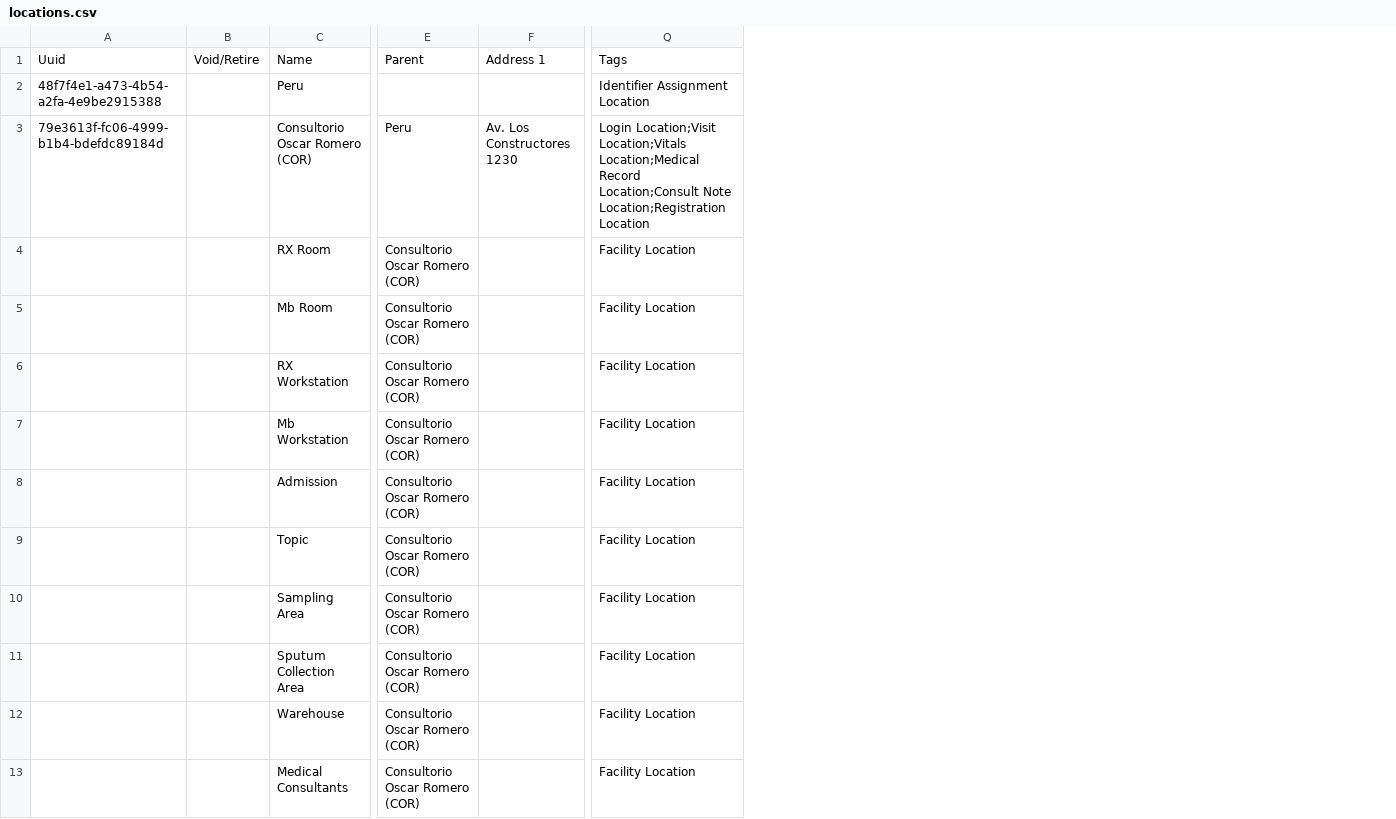
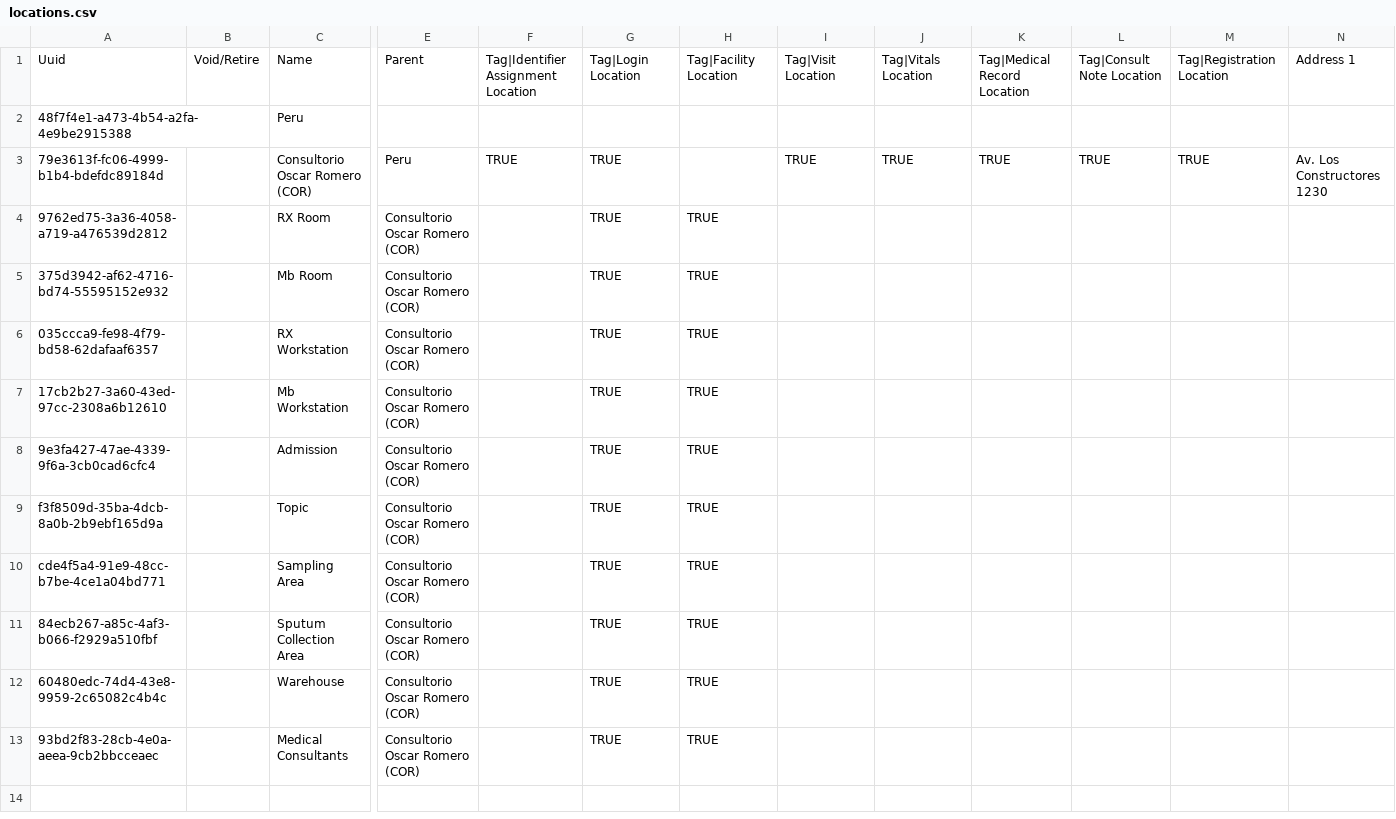
Before and after one commit to PIH/openmrs-config-ses, a CSV file: configuration/locations/locations.csv, drawn as a sheet; only a part is shown, gaps mark what is left out; removed rows and columns are numbered as before the commit, all else as after; the diff names each change by its address in the sheet, - before the commit and + after, or states it on an @@ line.

Commit message:
[Fix] PER-341 Configure locations

```diff
--- a/configuration/locations/locations.csv
+++ b/configuration/locations/locations.csv
+column F, rows 1-3: Tag|Identifier Assignment Location |  | TRUE
+column G, rows 1-13: Tag|Login Location |  | TRUE | TRUE | TRUE | TRUE | TRUE | TRUE | TRUE | TRUE | TRUE | TRUE | TRUE
+column H, rows 1-13: Tag|Facility Location |  |  | TRUE | TRUE | TRUE | TRUE | TRUE | TRUE | TRUE | TRUE | TRUE | TRUE
+column I, rows 1-3: Tag|Visit Location |  | TRUE
+column J, rows 1-3: Tag|Vitals Location |  | TRUE
+column K, rows 1-3: Tag|Medical Record Location |  | TRUE
+column L, rows 1-3: Tag|Consult Note Location |  | TRUE
+column M, rows 1-3: Tag|Registration Location |  | TRUE
-column Q, rows 1-13: Tags | Identifier Assignment Location | Login Location;Visit Location;Vitals Location;Medical Record Location;Consult Note Location;Registration Location | Facility Location | Facility Location | Facility Location | Facility Location | Facility Location | Facility Location | Facility Location | Facility Location | Facility Location | Facility Location
-A4: (empty)
+A4: 9762ed75-3a36-4058-a719-a476539d2812
-A5: (empty)
+A5: 375d3942-af62-4716-bd74-55595152e932
-A6: (empty)
+A6: 035ccca9-fe98-4f79-bd58-62dafaaf6357
-A7: (empty)
+A7: 17cb2b27-3a60-43ed-97cc-2308a6b12610
-A8: (empty)
+A8: 9e3fa427-47ae-4339-9f6a-3cb0cad6cfc4
-A9: (empty)
+A9: f3f8509d-35ba-4dcb-8a0b-2b9ebf165d9a
-A10: (empty)
+A10: cde4f5a4-91e9-48cc-b7be-4ce1a04bd771
-A11: (empty)
+A11: 84ecb267-a85c-4af3-b066-f2929a510fbf
-A12: (empty)
+A12: 60480edc-74d4-43e8-9959-2c65082c4b4c
-A13: (empty)
+A13: 93bd2f83-28cb-4e0a-aeea-9cb2bbcceaec
```
